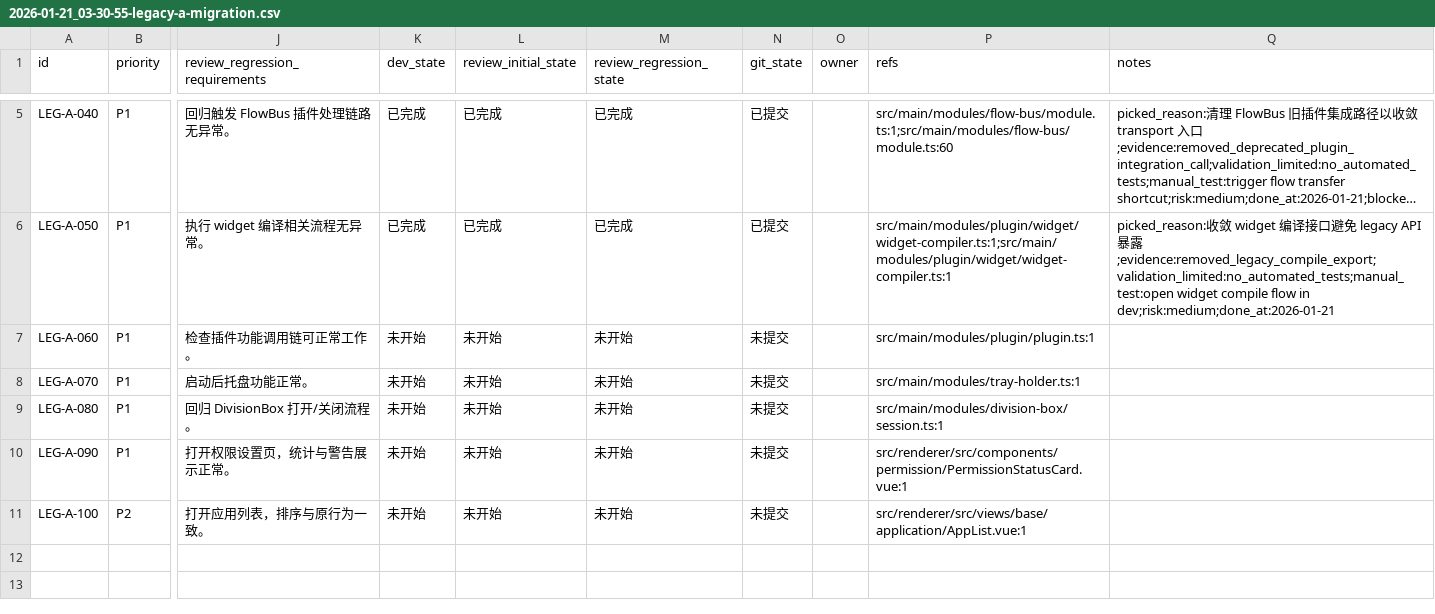
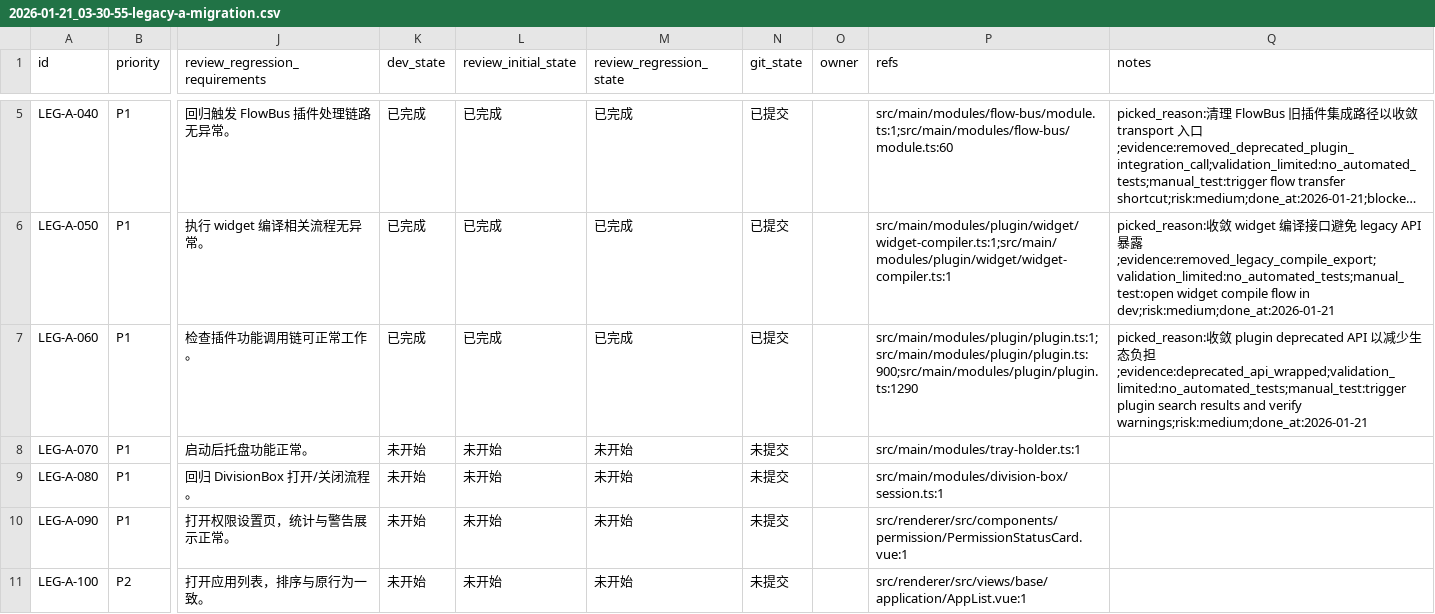
Before and after one commit to talex-touch/tuff, a CSV file: apps/core-app/issues/2026-01-21_03-30-55-legacy-a-migration.csv, drawn as a sheet; only a part is shown, gaps mark what is left out; long unchanged cells end in …; the diff names each change by its address in the sheet, - before the commit and + after, or states it on an @@ line.

Commit message:
update(core-app): wrap deprecated plugin api

```diff
--- a/apps/core-app/issues/2026-01-21_03-30-55-legacy-a-migration.csv
+++ b/apps/core-app/issues/2026-01-21_03-30-55-legacy-a-migration.csv
-K7 (dev_state): 未开始
+K7 (dev_state): 已完成
-L7 (review_initial_state): 未开始
+L7 (review_initial_state): 已完成
-M7 (review_regression_state): 未开始
+M7 (review_regression_state): 已完成
-N7 (git_state): 未提交
+N7 (git_state): 已提交
-P7 (refs): src/main/modules/plugin/plugin.ts:1
+P7 (refs): src/main/modules/plugin/plugin.ts:1;src/main/modules/plugin/plugin.ts:900;src/main/modules/plugin/plugin.ts:1290
-Q7 (notes): (empty)
+Q7 (notes): picked_reason:收敛 plugin deprecated API 以减少生态负担;evidence:deprecated_api_wrapped;validation_limited:no_automated_tests;manual_test:trigger plugin search results and verify warnings;risk:medium;done_at:2026-01-21
```
Also changed, not shown: 1 other file.
